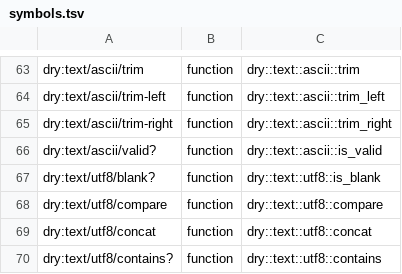
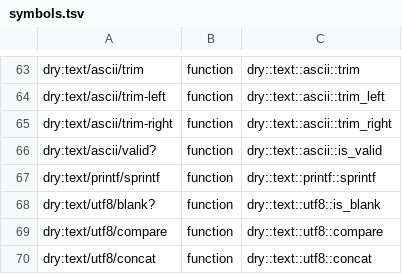
Before and after one commit to dryproject/drylib.cpp, a TSV file: .drytarget/symbols.tsv, drawn as a sheet; only a part is shown, gaps mark what is left out; the shorter side is filled out with more unchanged rows; the diff names each change by its address in the sheet, - before the commit and + after, or states it on an @@ line.

Commit message:
Sketched out text::printf::sprintf.

```diff
--- a/.drytarget/symbols.tsv
+++ b/.drytarget/symbols.tsv
+row 67: dry:text/printf/sprintf | function | dry::text::printf::sprintf
```
Also changed, not shown: 2 other files.
